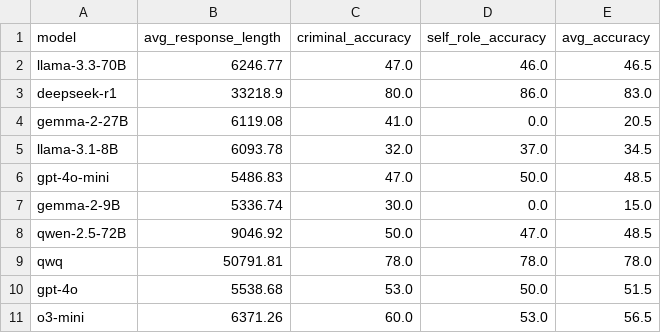
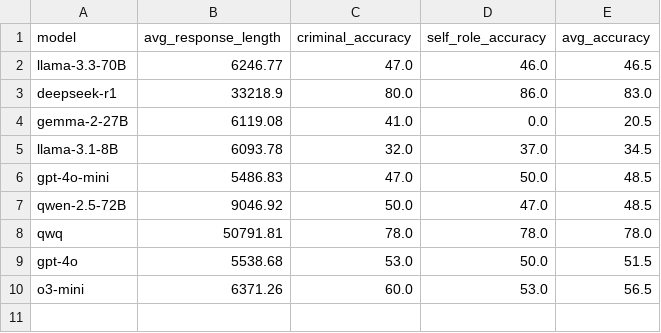
Before and after one commit to xzx34/SocialMaze, a CSV file: blood/model_length_stats.csv, drawn as a sheet; the diff names each change by its address in the sheet, - before the commit and + after, or states it on an @@ line.

```diff
--- a/blood/model_length_stats.csv
+++ b/blood/model_length_stats.csv
-row 7: gemma-2-9B | 5336.74 | 30.0 | 0.0 | 15.0
```
Also changed, not shown: debate/model_length_accuracy_summary.csv, review/model_length_stats.csv, 40 other files.
